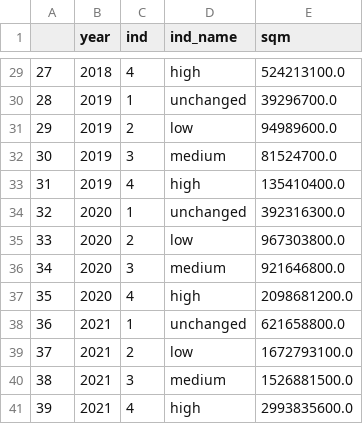
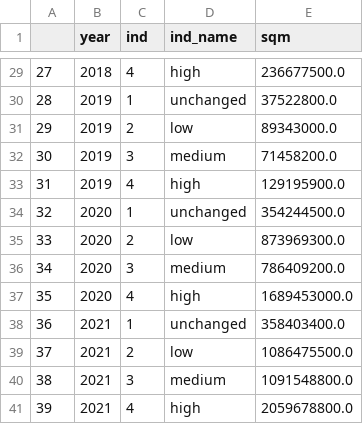
Before and after one commit to datadesk/burn-index-analysis, a CSV file: output/sum_of_sierra_fire_size_by_burn_index.csv, drawn as a sheet; only a part is shown, gaps mark what is left out; the diff covers the shown part only.

```diff
--- a/output/sum_of_sierra_fire_size_by_burn_index.csv
+++ b/output/sum_of_sierra_fire_size_by_burn_index.csv
@@ -29,13 +29,13 @@
-27,2018,4,high,524213100.0
-28,2019,1,unchanged,39296700.0
-29,2019,2,low,94989600.0
-30,2019,3,medium,81524700.0
-31,2019,4,high,135410400.0
-32,2020,1,unchanged,392316300.0
-33,2020,2,low,967303800.0
-34,2020,3,medium,921646800.0
-35,2020,4,high,2098681200.0
-36,2021,1,unchanged,621658800.0
-37,2021,2,low,1672793100.0
-38,2021,3,medium,1526881500.0
-39,2021,4,high,2993835600.0
+27,2018,4,high,236677500.0
+28,2019,1,unchanged,37522800.0
+29,2019,2,low,89343000.0
+30,2019,3,medium,71458200.0
+31,2019,4,high,129195900.0
+32,2020,1,unchanged,354244500.0
+33,2020,2,low,873969300.0
+34,2020,3,medium,786409200.0
+35,2020,4,high,1689453000.0
+36,2021,1,unchanged,358403400.0
+37,2021,2,low,1086475500.0
+38,2021,3,medium,1091548800.0
+39,2021,4,high,2059678800.0
```
Also changed, not shown: 27 edited cells elsewhere in this file, 23 other files.
